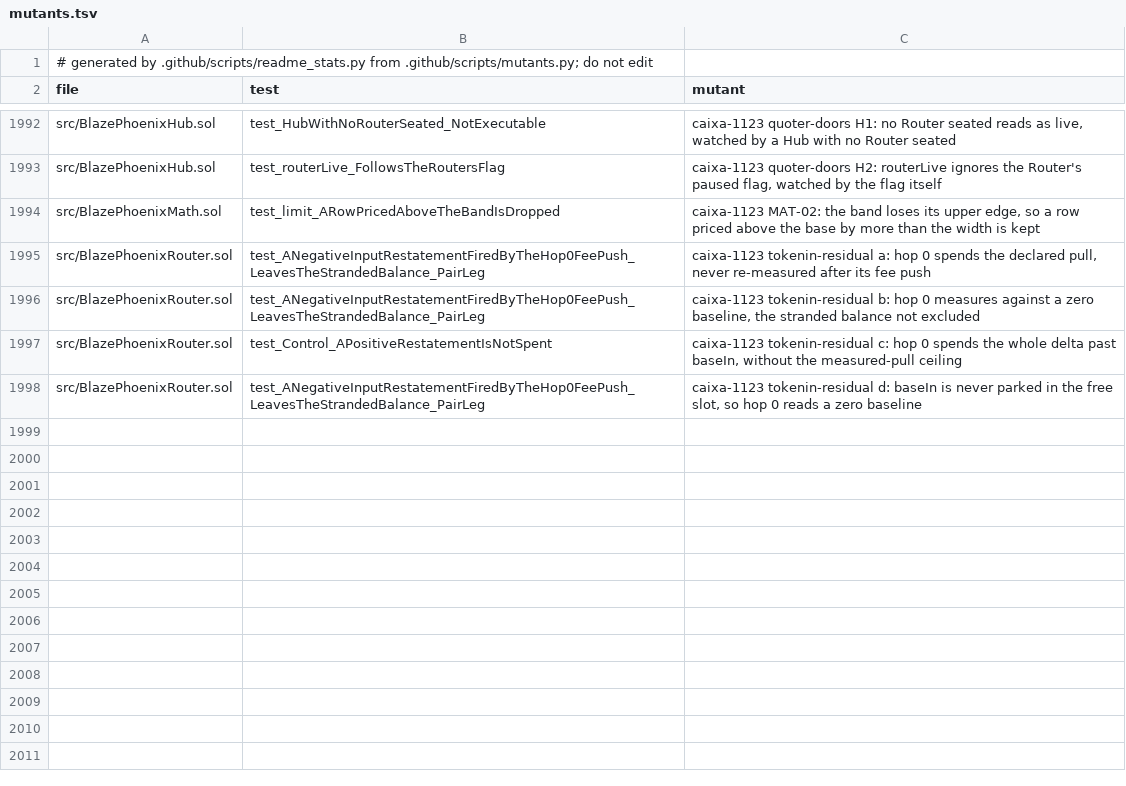
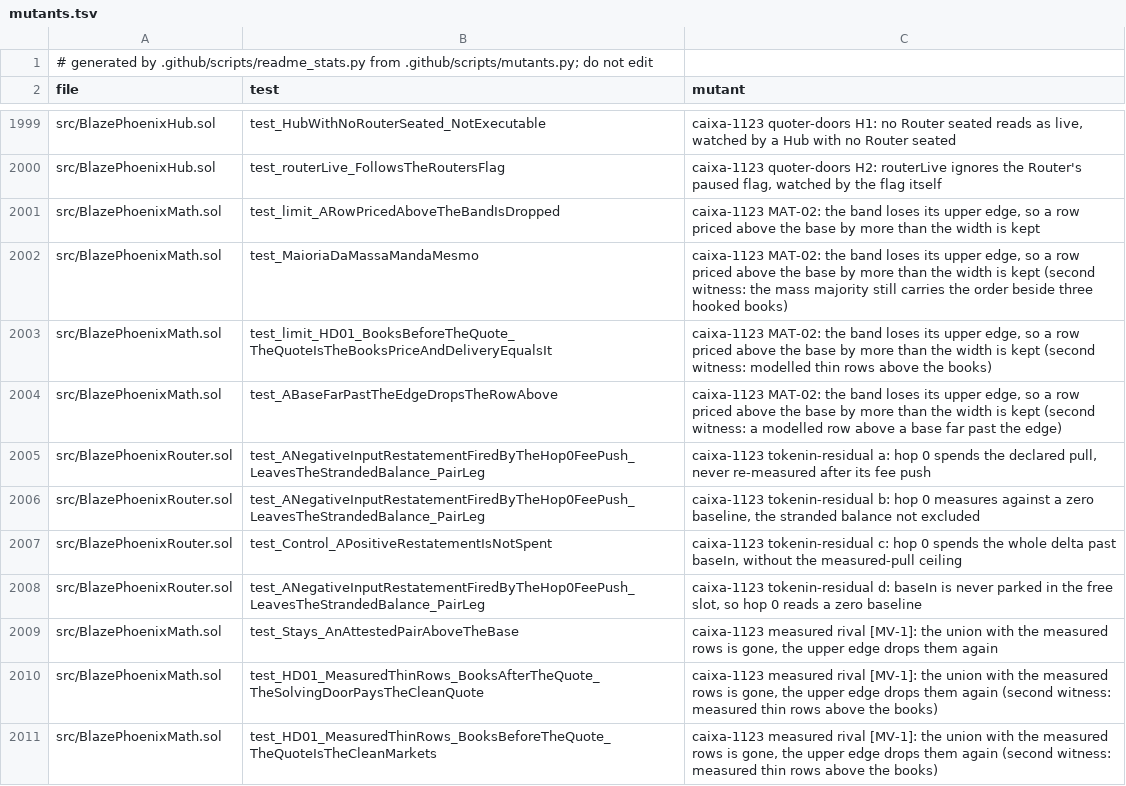
Before and after one commit to blazephoenixxyz-crypto/Blaze-Phoenix-Dex, a TSV file: docs/assurance/mutants.tsv, drawn as a sheet; only a part is shown, gaps mark what is left out; the diff covers the shown part only; the diff names each change by its address in the sheet, - before the commit and + after, or states it on an @@ line.

```diff
--- a/docs/assurance/mutants.tsv
+++ b/docs/assurance/mutants.tsv
+row 2002: src/BlazePhoenixMath.sol | test_MaioriaDaMassaMandaMesmo | caixa-1123 MAT-02: the band loses its upper edge, so a row priced above the base by more than the width is kept (second witness: the mass majority still carries the order beside three hooked books)
+row 2003: src/BlazePhoenixMath.sol | test_limit_HD01_BooksBeforeTheQuote_TheQuoteIsTheBooksPriceAndDeliveryEqualsIt | caixa-1123 MAT-02: the band loses its upper edge, so a row priced above the base by more than the width is kept (second witness: modelled thin rows above the books)
+row 2004: src/BlazePhoenixMath.sol | test_ABaseFarPastTheEdgeDropsTheRowAbove | caixa-1123 MAT-02: the band loses its upper edge, so a row priced above the base by more than the width is kept (second witness: a modelled row above a base far past the edge)
+row 2009: src/BlazePhoenixMath.sol | test_Stays_AnAttestedPairAboveTheBase | caixa-1123 measured rival [MV-1]: the union with the measured rows is gone, the upper edge drops them again
+row 2010: src/BlazePhoenixMath.sol | test_HD01_MeasuredThinRows_BooksAfterTheQuote_TheSolvingDoorPaysTheCleanQuote | caixa-1123 measured rival [MV-1]: the union with the measured rows is gone, the upper edge drops them again (second witness: measured thin rows above the books)
+row 2011: src/BlazePhoenixMath.sol | test_HD01_MeasuredThinRows_BooksBeforeTheQuote_TheQuoteIsTheCleanMarkets | caixa-1123 measured rival [MV-1]: the union with the measured rows is gone, the upper edge drops them again (second witness: measured thin rows above the books)
```
Also changed, not shown: 16 added rows elsewhere in this file, 3 other files.
